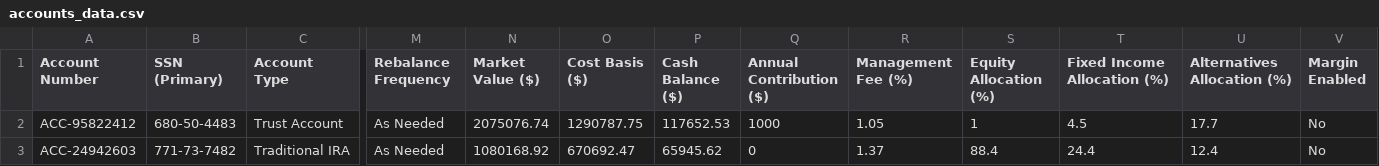
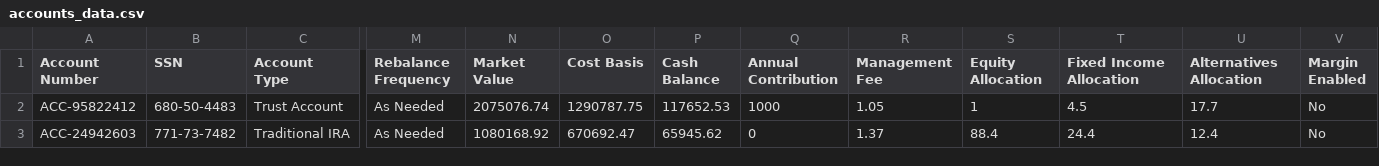
Before and after one commit to jmenz-93/quiet-companion-db, a CSV file: seeds/accounts_data.csv, drawn as a sheet; only a part is shown, gaps mark what is left out; the diff names each change by its address in the sheet, - before the commit and + after, or states it on an @@ line.

Commit message:
Add schema definition for seeds in dbt_project.yml and update CSV headers for consistency

```diff
--- a/seeds/accounts_data.csv
+++ b/seeds/accounts_data.csv
-B1: SSN (Primary)
+B1: SSN
-N1: Market Value ($)
+N1: Market Value
-O1: Cost Basis ($)
+O1: Cost Basis
-P1: Cash Balance ($)
+P1: Cash Balance
-Q1: Annual Contribution ($)
+Q1: Annual Contribution
-R1: Management Fee (%)
+R1: Management Fee
-S1: Equity Allocation (%)
+S1: Equity Allocation
-T1: Fixed Income Allocation (%)
+T1: Fixed Income Allocation
-U1: Alternatives Allocation (%)
+U1: Alternatives Allocation
```
Also changed, not shown: seeds/positions_data.csv, 1 other file.
